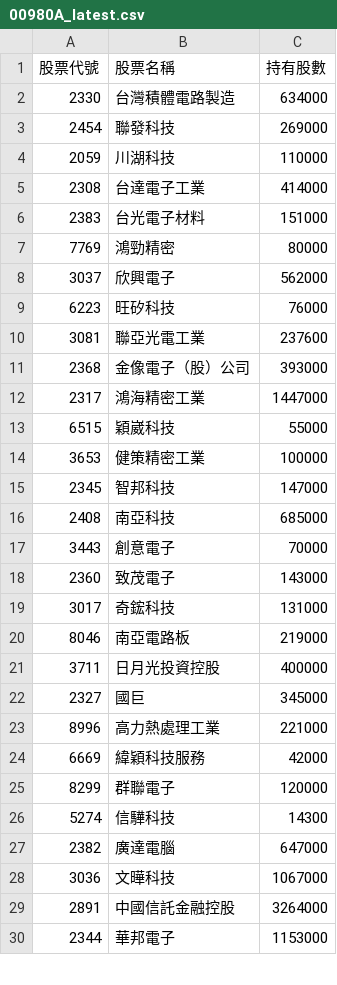
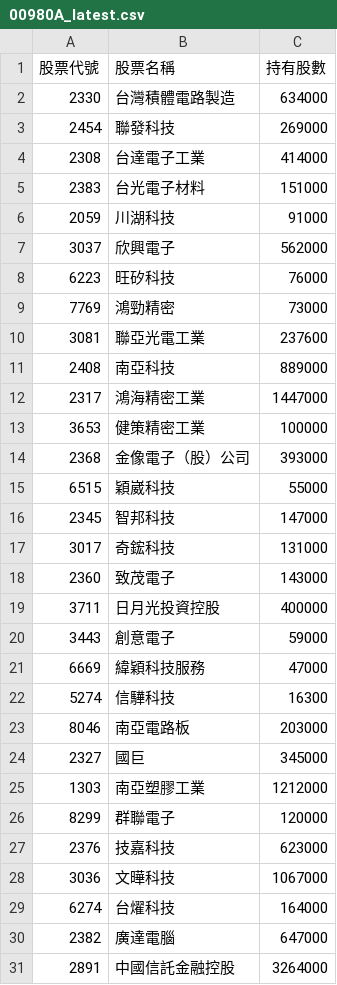
Before and after one commit to Hodichen/active-etf-tracker, a CSV file: 00980A_latest.csv, drawn as a sheet; only a part is shown; the shorter side is filled out with more unchanged rows; the diff covers the shown part only.

```diff
--- a/00980A_latest.csv
+++ b/00980A_latest.csv
@@ -3,27 +3,29 @@
 2454,聯發科技,269000
-2059,川湖科技,110000
 2308,台達電子工業,414000
 2383,台光電子材料,151000
-7769,鴻勁精密,80000
+2059,川湖科技,91000
 3037,欣興電子,562000
 6223,旺矽科技,76000
+7769,鴻勁精密,73000
 3081,聯亞光電工業,237600
+2408,南亞科技,889000
+2317,鴻海精密工業,1447000
+3653,健策精密工業,100000
 2368,金像電子（股）公司,393000
-2317,鴻海精密工業,1447000
 6515,穎崴科技,55000
-3653,健策精密工業,100000
 2345,智邦科技,147000
-2408,南亞科技,685000
-3443,創意電子,70000
+3017,奇鋐科技,131000
 2360,致茂電子,143000
-3017,奇鋐科技,131000
-8046,南亞電路板,219000
 3711,日月光投資控股,400000
+3443,創意電子,59000
+6669,緯穎科技服務,47000
+5274,信驊科技,16300
+8046,南亞電路板,203000
 2327,國巨,345000
-8996,高力熱處理工業,221000
-6669,緯穎科技服務,42000
+1303,南亞塑膠工業,1212000
 8299,群聯電子,120000
-5274,信驊科技,14300
+2376,技嘉科技,623000
+3036,文曄科技,1067000
+6274,台燿科技,164000
 2382,廣達電腦,647000
-3036,文曄科技,1067000
 2891,中國信託金融控股,3264000
```
Also changed, not shown: 5 added rows, 7 removed rows and 4 moved rows elsewhere in this file.
